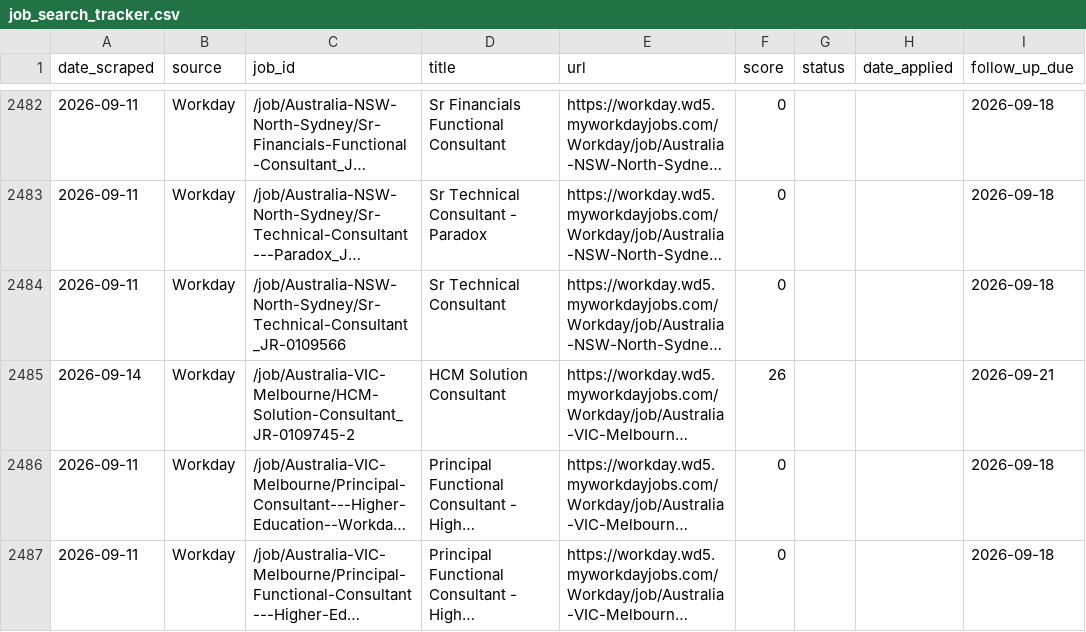
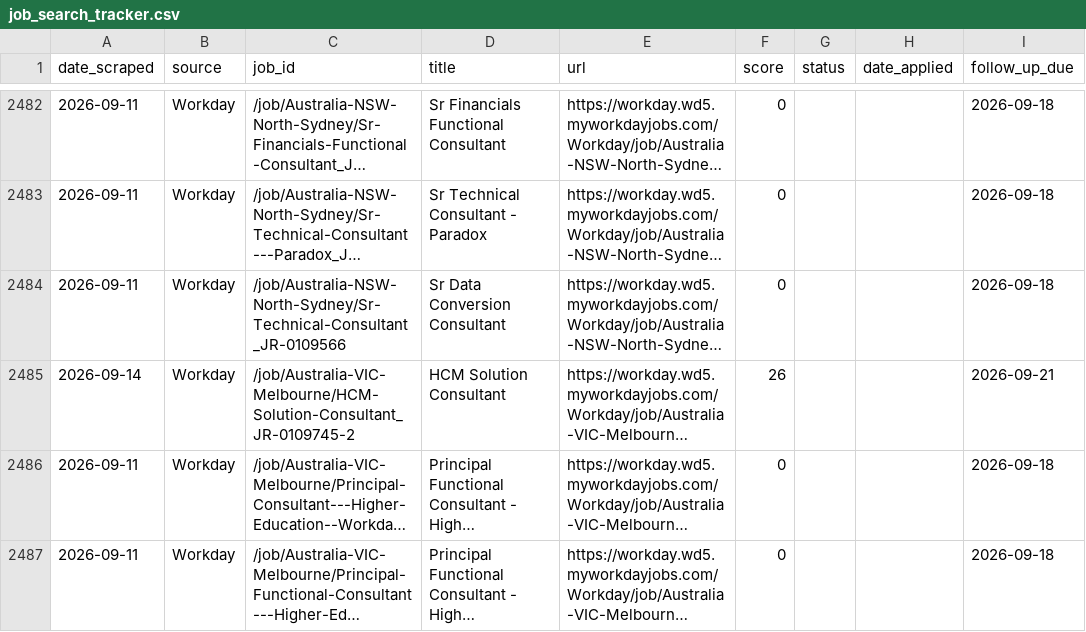
Before and after one commit to niiadjei7/job_monitor, a CSV file: job_search_tracker.csv, drawn as a sheet; only a part is shown, gaps mark what is left out; long unchanged cells end in …; the diff covers the shown part only; the diff names each change by its address in the sheet, - before the commit and + after, or states it on an @@ line.

```diff
--- a/job_search_tracker.csv
+++ b/job_search_tracker.csv
-D2484 (title): Sr Technical Consultant
+D2484 (title): Sr Data Conversion Consultant
```
Also changed, not shown: 3 added rows and 1 edited cell elsewhere in this file, 1 other file.
